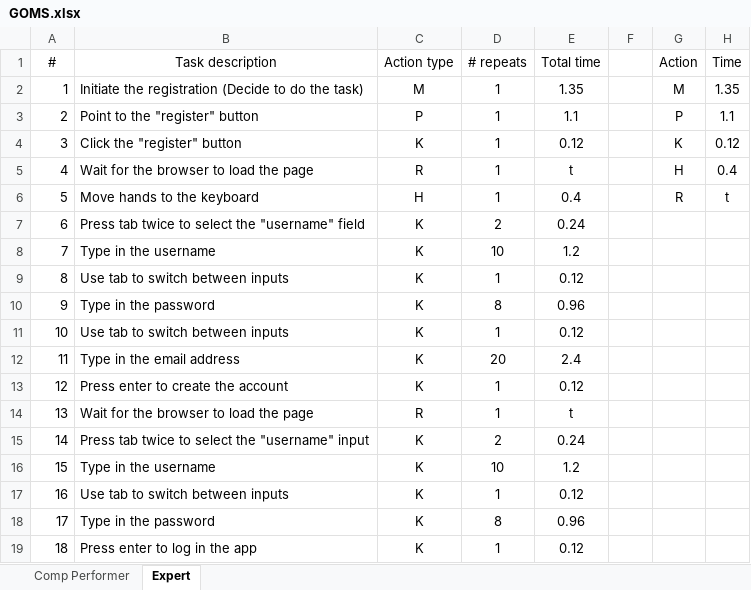
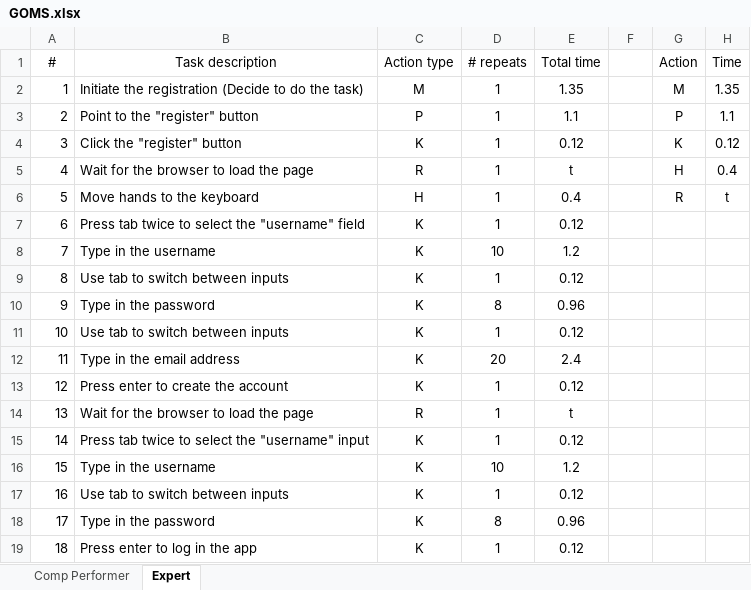
Before and after one commit to olety/UI2.8, an Excel workbook: GOMS.xlsx, sheet Expert, drawn as a sheet; values as stored, in another font and other column widths than the file's, no borders; the diff names each change by its address in the sheet, - before the commit and + after, or states it on an @@ line.

```diff
--- a/GOMS.xlsx (sheet Expert)
+++ b/GOMS.xlsx (sheet Expert)
-D7 (# repeats): 2
+D7 (# repeats): 1
-E7 (Total time): 0.24
+E7 (Total time): 0.12
-D15 (# repeats): 2
+D15 (# repeats): 1
-E15 (Total time): 0.24
+E15 (Total time): 0.12
```
Also changed, not shown: 2 other files.
